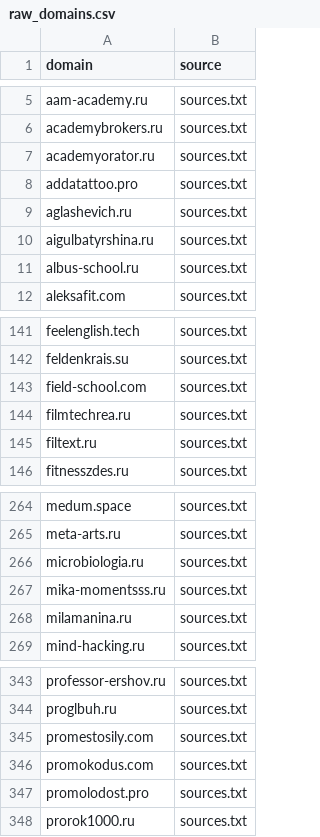
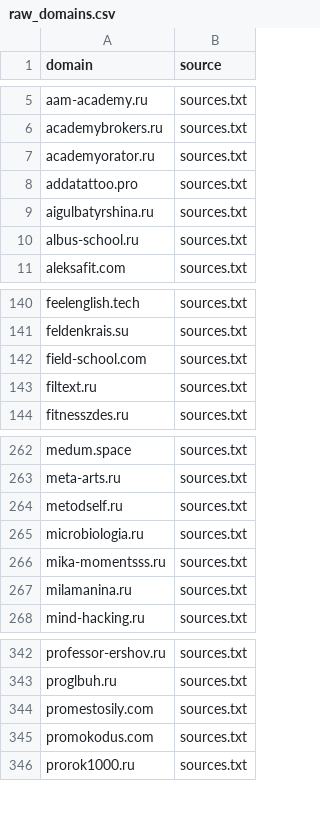
Before and after one commit to xlollypop22/rf-online-schools-registry., a CSV file: data/raw_domains.csv, drawn as a sheet; only a part is shown, gaps mark what is left out; removed rows and columns are numbered as before the commit, all else as after; the diff names each change by its address in the sheet, - before the commit and + after, or states it on an @@ line.

```diff
--- a/data/raw_domains.csv
+++ b/data/raw_domains.csv
-row 9: aglashevich.ru | sources.txt
-row 144: filmtechrea.ru | sources.txt
+row 264: metodself.ru | sources.txt
-row 347: promolodost.pro | sources.txt
```
Also changed, not shown: data/registry_enriched.csv, data/registry_final.csv.
